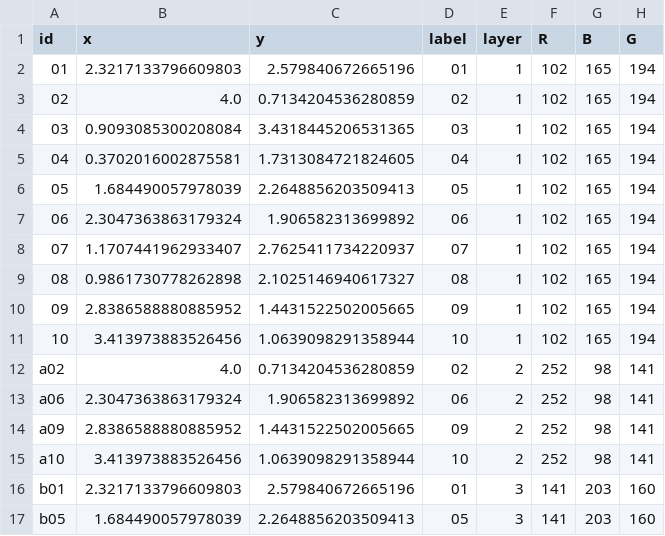
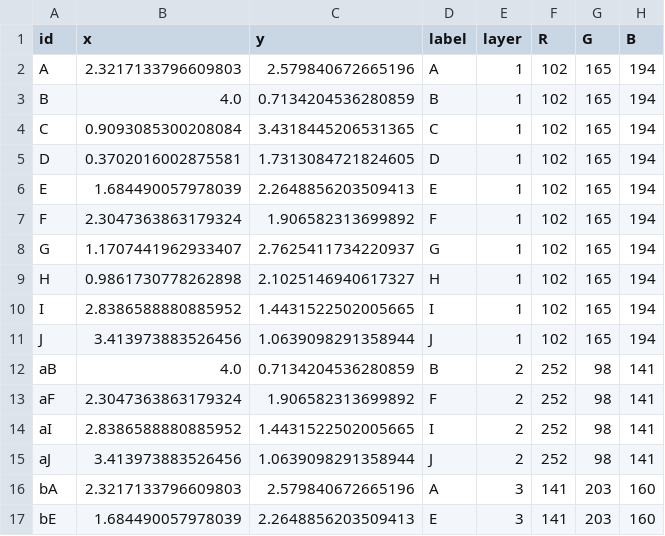
Before and after one commit to rtbs-dev/dissertation, a CSV file: codefigs/resources/vertices.csv, drawn as a sheet; only a part is shown; the diff covers the shown part only.

```diff
--- a/codefigs/resources/vertices.csv
+++ b/codefigs/resources/vertices.csv
@@ -1,17 +1,17 @@
-id,x,y,label,layer,R,B,G
-01,2.3217133796609803,2.579840672665196,01,1,102,165,194
-02,4.0,0.7134204536280859,02,1,102,165,194
-03,0.9093085300208084,3.4318445206531365,03,1,102,165,194
-04,0.3702016002875581,1.7313084721824605,04,1,102,165,194
-05,1.684490057978039,2.2648856203509413,05,1,102,165,194
-06,2.3047363863179324,1.906582313699892,06,1,102,165,194
-07,1.1707441962933407,2.7625411734220937,07,1,102,165,194
-08,0.9861730778262898,2.1025146940617327,08,1,102,165,194
-09,2.8386588880885952,1.4431522502005665,09,1,102,165,194
-10,3.413973883526456,1.0639098291358944,10,1,102,165,194
-a02,4.0,0.7134204536280859,02,2,252,98,141
-a06,2.3047363863179324,1.906582313699892,06,2,252,98,141
-a09,2.8386588880885952,1.4431522502005665,09,2,252,98,141
-a10,3.413973883526456,1.0639098291358944,10,2,252,98,141
-b01,2.3217133796609803,2.579840672665196,01,3,141,203,160
-b05,1.684490057978039,2.2648856203509413,05,3,141,203,160
+id,x,y,label,layer,R,G,B
+A,2.3217133796609803,2.579840672665196,A,1,102,165,194
+B,4.0,0.7134204536280859,B,1,102,165,194
+C,0.9093085300208084,3.4318445206531365,C,1,102,165,194
+D,0.3702016002875581,1.7313084721824605,D,1,102,165,194
+E,1.684490057978039,2.2648856203509413,E,1,102,165,194
+F,2.3047363863179324,1.906582313699892,F,1,102,165,194
+G,1.1707441962933407,2.7625411734220937,G,1,102,165,194
+H,0.9861730778262898,2.1025146940617327,H,1,102,165,194
+I,2.8386588880885952,1.4431522502005665,I,1,102,165,194
+J,3.413973883526456,1.0639098291358944,J,1,102,165,194
+aB,4.0,0.7134204536280859,B,2,252,98,141
+aF,2.3047363863179324,1.906582313699892,F,2,252,98,141
+aI,2.8386588880885952,1.4431522502005665,I,2,252,98,141
+aJ,3.413973883526456,1.0639098291358944,J,2,252,98,141
+bA,2.3217133796609803,2.579840672665196,A,3,141,203,160
+bE,1.684490057978039,2.2648856203509413,E,3,141,203,160
```
Also changed, not shown: 12 edited cells elsewhere in this file, codefigs/resources/vertices_.csv, codefigs/resources/vertices_a.csv, 8 other files.
